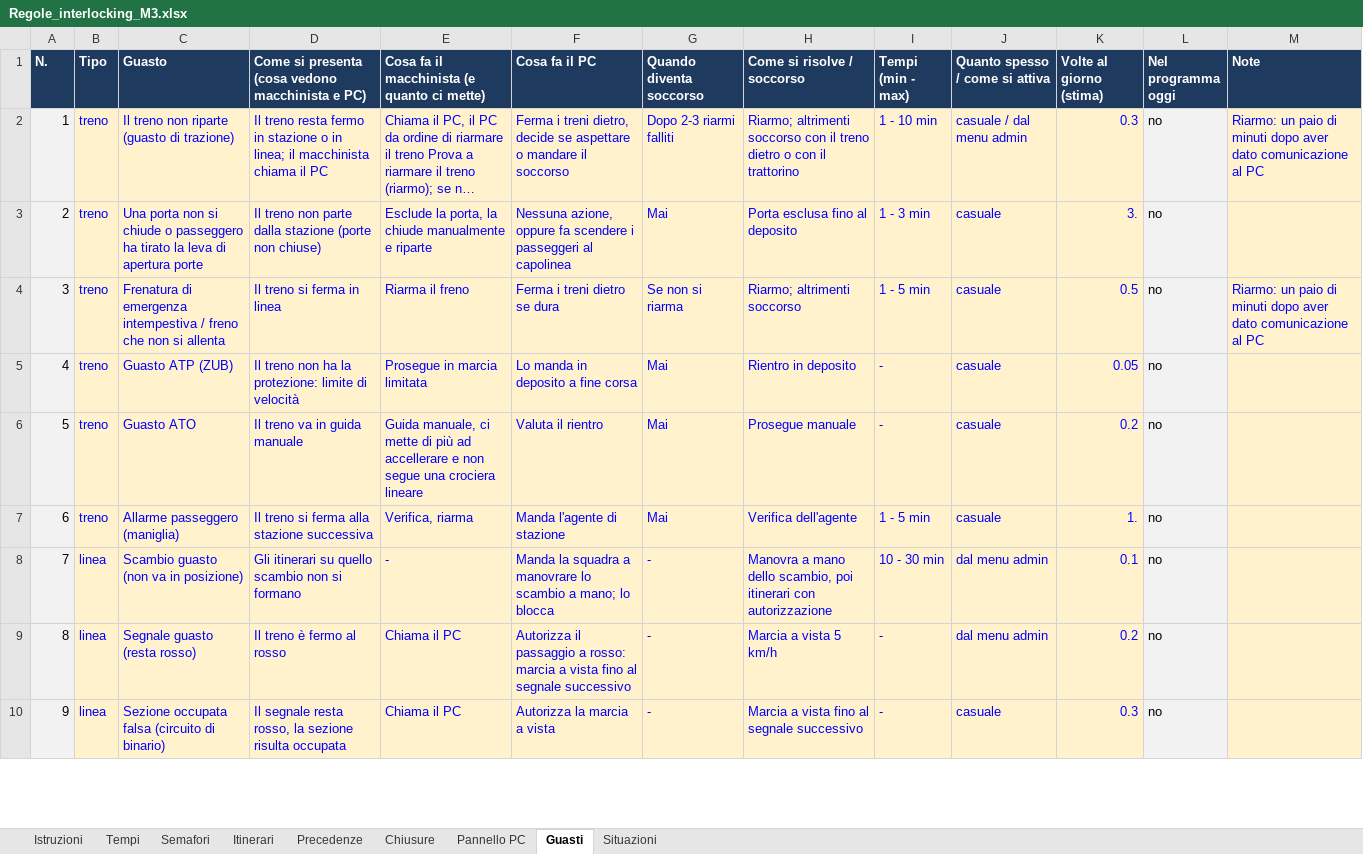
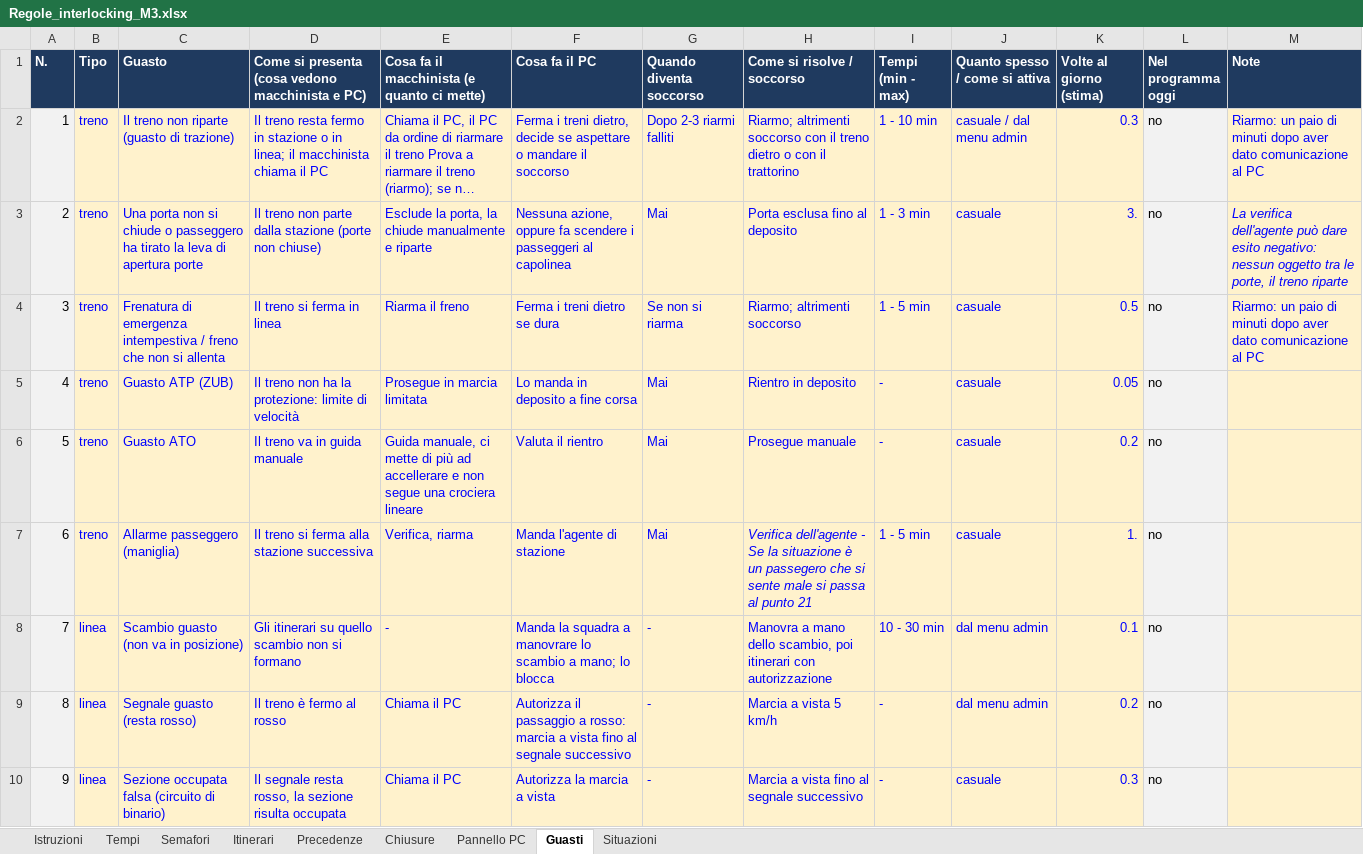
Before and after one commit to Frafire/milano-transit-live, an Excel workbook: data/Regole_interlocking_M3.xlsx, sheet Guasti, drawn as a sheet; only a part is shown; long unchanged cells end in …; values as stored, in another font and other column widths than the file's, no borders; the diff covers the shown part only; the diff names each change by its address in the sheet, - before the commit and + after, or states it on an @@ line.

```diff
--- a/data/Regole_interlocking_M3.xlsx (sheet Guasti)
+++ b/data/Regole_interlocking_M3.xlsx (sheet Guasti)
-M3 (Note): (empty)
+M3 (Note): La verifica dell'agente può dare esito negativo: nessun oggetto tra le porte, il treno riparte
-H7 (Come si risolve / soccorso): Verifica dell'agente
+H7 (Come si risolve / soccorso): Verifica dell'agente - Se la situazione è un passegero che si sente male si passa al punto 21
-H7 italic: off
+H7 italic: on
```
Also changed, not shown: 3 added rows, 3 edited cells, cell formats and row numbers in column A elsewhere in this sheet, sheet Pannello PC, 3 other files.
